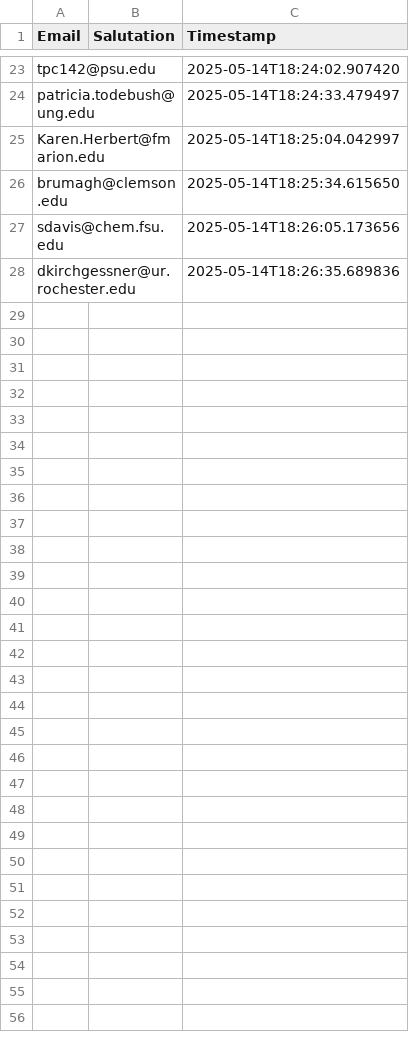
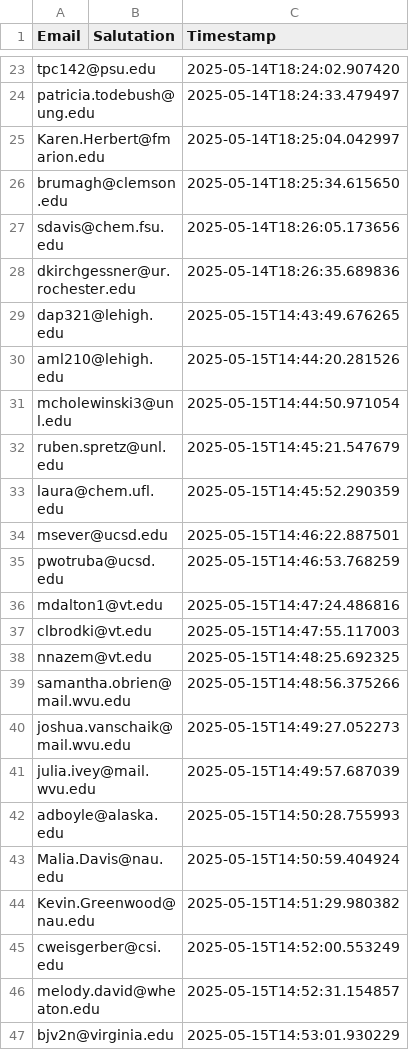
Before and after one commit to rsuri22/Email-Automation-Tool, a CSV file: sent_log.csv, drawn as a sheet; only a part is shown, gaps mark what is left out; the diff covers the shown part only; the diff names each change by its address in the sheet, - before the commit and + after, or states it on an @@ line.

```diff
--- a/sent_log.csv
+++ b/sent_log.csv
+row 29: dap321@lehigh.edu |  | 2025-05-15T14:43:49.676265
+row 30: aml210@lehigh.edu |  | 2025-05-15T14:44:20.281526
+row 31: mcholewinski3@unl.edu |  | 2025-05-15T14:44:50.971054
+row 32: ruben.spretz@unl.edu |  | 2025-05-15T14:45:21.547679
+row 33: laura@chem.ufl.edu |  | 2025-05-15T14:45:52.290359
+row 34: msever@ucsd.edu |  | 2025-05-15T14:46:22.887501
+row 35: pwotruba@ucsd.edu |  | 2025-05-15T14:46:53.768259
+row 36: mdalton1@vt.edu |  | 2025-05-15T14:47:24.486816
+row 37: clbrodki@vt.edu |  | 2025-05-15T14:47:55.117003
+row 38: nnazem@vt.edu |  | 2025-05-15T14:48:25.692325
+row 39: samantha.obrien@mail.wvu.edu |  | 2025-05-15T14:48:56.375266
+row 40: joshua.vanschaik@mail.wvu.edu |  | 2025-05-15T14:49:27.052273
+row 41: julia.ivey@mail.wvu.edu |  | 2025-05-15T14:49:57.687039
+row 42: adboyle@alaska.edu |  | 2025-05-15T14:50:28.755993
+row 43: Malia.Davis@nau.edu |  | 2025-05-15T14:50:59.404924
+row 44: Kevin.Greenwood@nau.edu |  | 2025-05-15T14:51:29.980382
+row 45: cweisgerber@csi.edu |  | 2025-05-15T14:52:00.553249
+row 46: melody.david@wheaton.edu |  | 2025-05-15T14:52:31.154857
+row 47: bjv2n@virginia.edu |  | 2025-05-15T14:53:01.930229
```
Also changed, not shown: 23 added rows elsewhere in this file, 1 other file.
